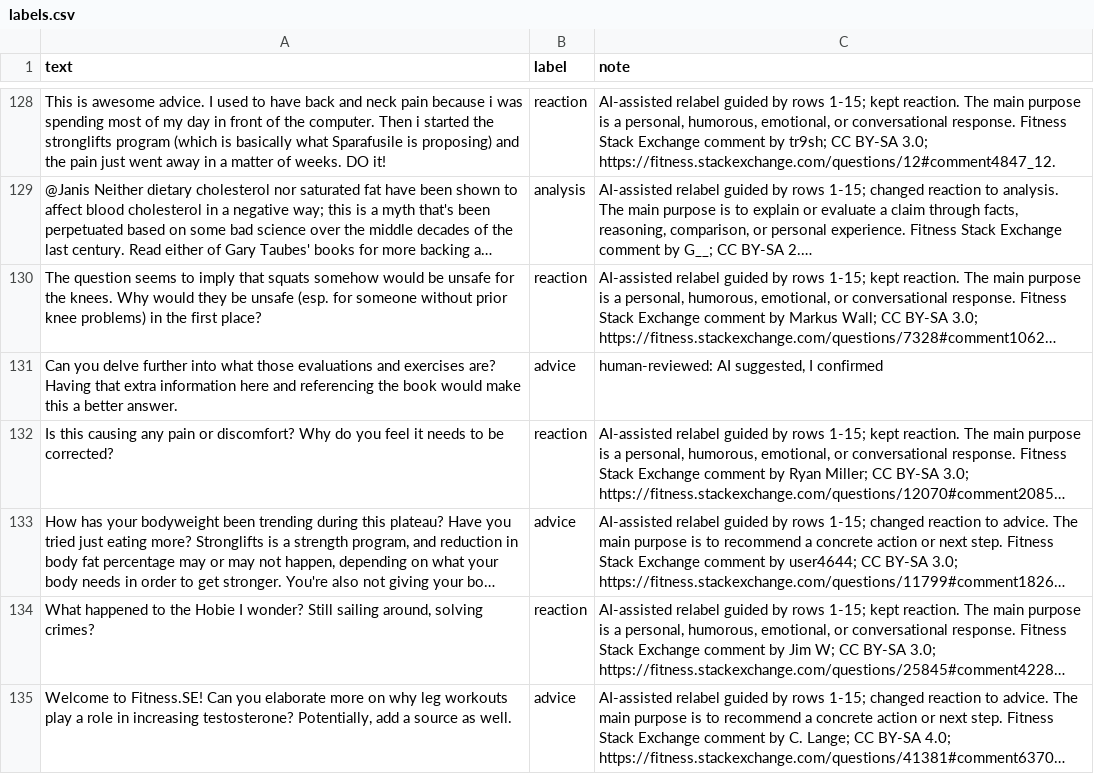
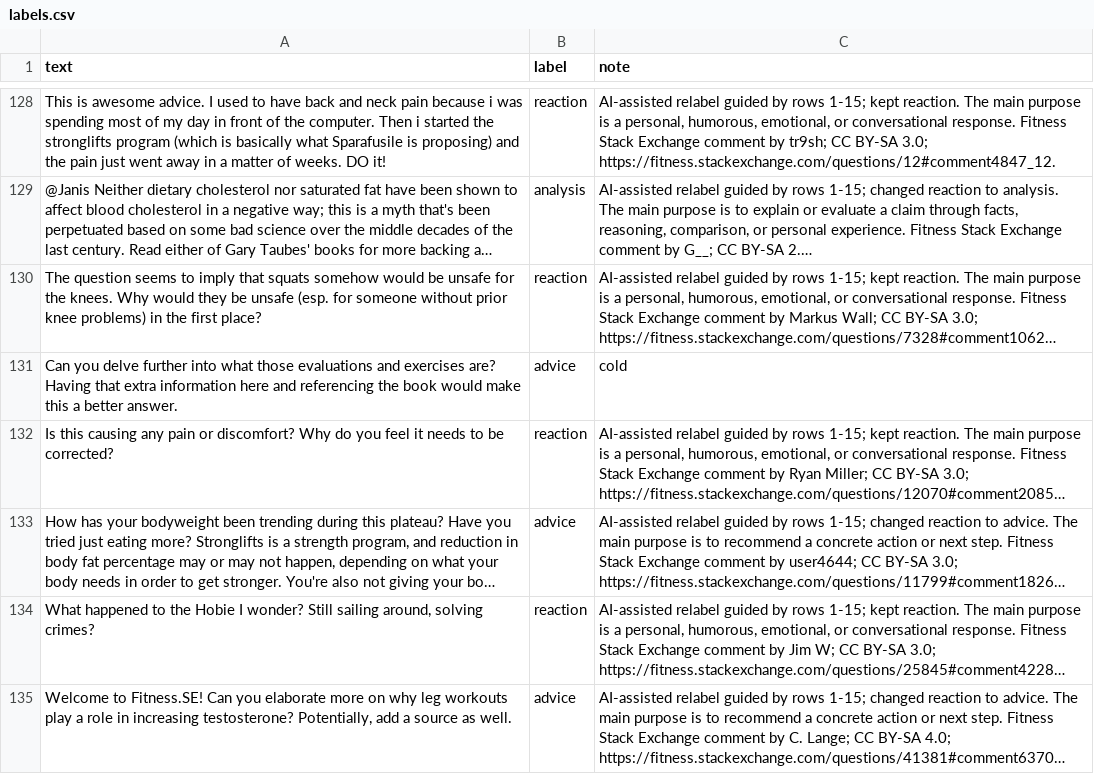
Before and after one commit to sruthika-b/ai201-project3-takemeter-starter-v2026, a CSV file: labels.csv, drawn as a sheet; only a part is shown, gaps mark what is left out; long unchanged cells end in …; the diff covers the shown part only; the diff names each change by its address in the sheet, - before the commit and + after, or states it on an @@ line.

```diff
--- a/labels.csv
+++ b/labels.csv
-C131 (note): human-reviewed: AI suggested, I confirmed
+C131 (note): cold
```
Also changed, not shown: 12 edited cells elsewhere in this file, 1 other file.
